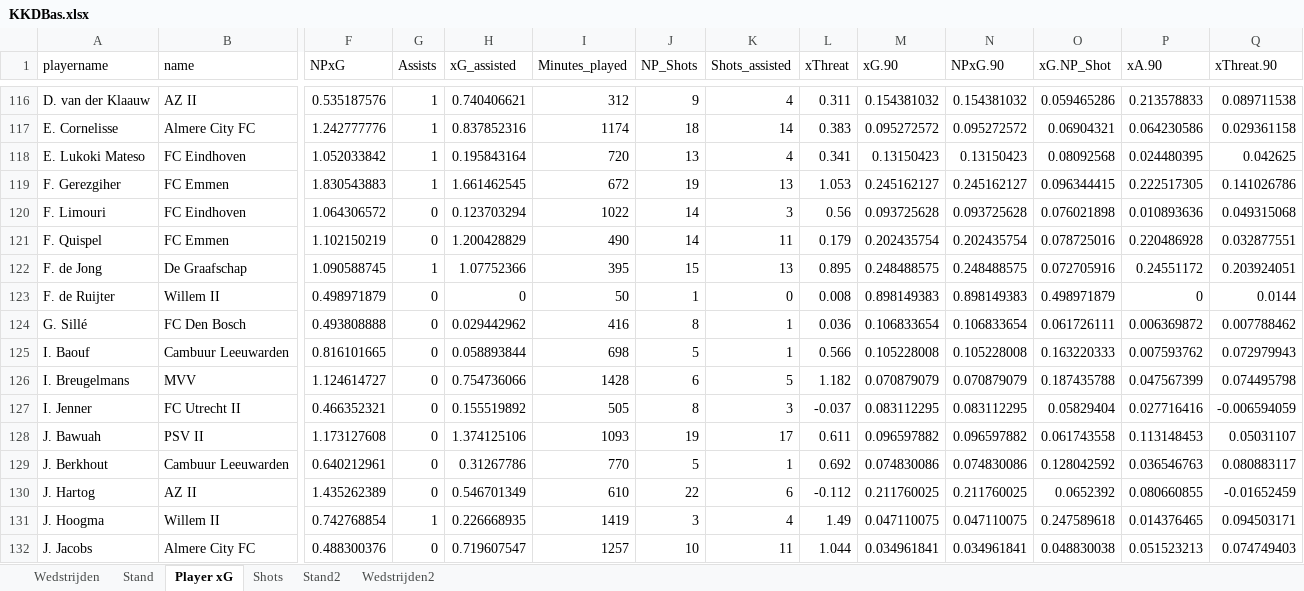
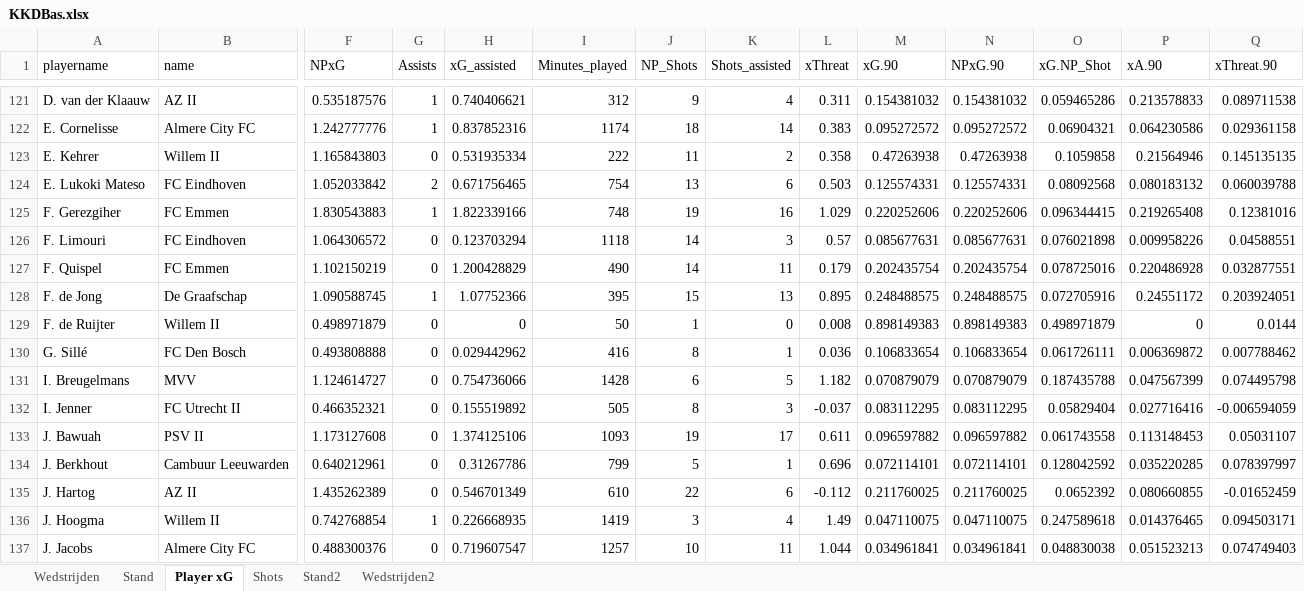
Before and after one commit to RobinKoetsier/plotrepo, an Excel workbook: data/KKDBas.xlsx, sheet Player xG, drawn as a sheet; only a part is shown, gaps mark what is left out; values as stored, in another font and other column widths than the file's, no borders; removed rows and columns are numbered as before the commit, all else as after; rows hold the shown columns only; the diff covers the shown part only; the diff names each change by its address in the sheet, - before the commit and + after, or states it on an @@ line.

```diff
--- a/data/KKDBas.xlsx (sheet Player xG)
+++ b/data/KKDBas.xlsx (sheet Player xG)
+row 123: E. Kehrer | Willem II | 1.165843803 | 0 | 0.531935334 | 222 | 11 | 2 | 0.358 | 0.47263938 | 0.47263938 | 0.1059858 | 0.21564946 | 0.145135135
-G124 (Assists): 1
+G124 (Assists): 2
-H124 (xG_assisted): 0.195843164
+H124 (xG_assisted): 0.671756465
-I124 (Minutes_played): 720
+I124 (Minutes_played): 754
-K124 (Shots_assisted): 4
+K124 (Shots_assisted): 6
-L124 (xThreat): 0.341
+L124 (xThreat): 0.503
-M124 (xG.90): 0.13150423
+M124 (xG.90): 0.125574331
-N124 (NPxG.90): 0.13150423
+N124 (NPxG.90): 0.125574331
-P124 (xA.90): 0.024480395
+P124 (xA.90): 0.080183132
-Q124 (xThreat.90): 0.042625
+Q124 (xThreat.90): 0.060039788
-H125 (xG_assisted): 1.661462545
+H125 (xG_assisted): 1.822339166
-I125 (Minutes_played): 672
+I125 (Minutes_played): 748
-K125 (Shots_assisted): 13
+K125 (Shots_assisted): 16
-L125 (xThreat): 1.053
+L125 (xThreat): 1.029
-M125 (xG.90): 0.245162127
+M125 (xG.90): 0.220252606
-N125 (NPxG.90): 0.245162127
+N125 (NPxG.90): 0.220252606
-P125 (xA.90): 0.222517305
+P125 (xA.90): 0.219265408
-Q125 (xThreat.90): 0.141026786
+Q125 (xThreat.90): 0.12381016
-I126 (Minutes_played): 1022
+I126 (Minutes_played): 1118
-L126 (xThreat): 0.56
+L126 (xThreat): 0.57
-M126 (xG.90): 0.093725628
+M126 (xG.90): 0.085677631
-N126 (NPxG.90): 0.093725628
+N126 (NPxG.90): 0.085677631
-P126 (xA.90): 0.010893636
+P126 (xA.90): 0.009958226
-Q126 (xThreat.90): 0.049315068
+Q126 (xThreat.90): 0.04588551
-row 125: I. Baouf | Cambuur Leeuwarden | 0.816101665 | 0 | 0.058893844 | 698 | 5 | 1 | 0.566 | 0.105228008 | 0.105228008 | 0.163220333 | 0.007593762 | 0.072979943
-I134 (Minutes_played): 770
+I134 (Minutes_played): 799
-L134 (xThreat): 0.692
+L134 (xThreat): 0.696
-M134 (xG.90): 0.074830086
+M134 (xG.90): 0.072114101
-N134 (NPxG.90): 0.074830086
+N134 (NPxG.90): 0.072114101
-P134 (xA.90): 0.036546763
+P134 (xA.90): 0.035220285
-Q134 (xThreat.90): 0.080883117
+Q134 (xThreat.90): 0.078397997
```
Also changed, not shown: 7 added rows, 7 removed rows, 410 edited cells and cell formats elsewhere in this sheet, sheet Shots, sheet Stand2, sheet Stand, sheet Wedstrijden2, sheet Wedstrijden, data/KKD2526.xlsx.
